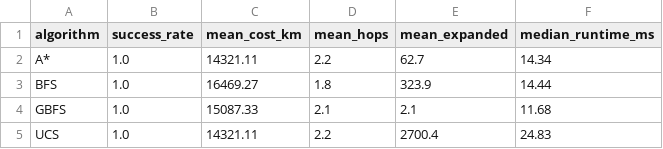
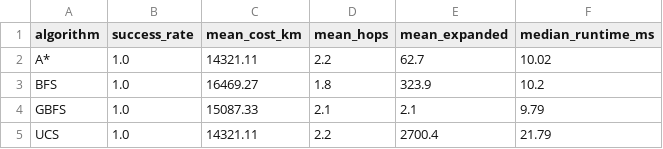
Before and after one commit to pnsyhm/UTP-ARTIFICIAL-INTELLIGENCE, a CSV file: results/lab03/benchmark_summary.csv, drawn as a sheet.

```diff
--- a/results/lab03/benchmark_summary.csv
+++ b/results/lab03/benchmark_summary.csv
@@ -1,5 +1,5 @@
 algorithm,success_rate,mean_cost_km,mean_hops,mean_expanded,median_runtime_ms
-A*,1.0,14321.11,2.2,62.7,14.34
-BFS,1.0,16469.27,1.8,323.9,14.44
-GBFS,1.0,15087.33,2.1,2.1,11.68
-UCS,1.0,14321.11,2.2,2700.4,24.83
+A*,1.0,14321.11,2.2,62.7,10.02
+BFS,1.0,16469.27,1.8,323.9,10.2
+GBFS,1.0,15087.33,2.1,2.1,9.79
+UCS,1.0,14321.11,2.2,2700.4,21.79
```
Also changed, not shown: results/lab03/benchmark.csv.
